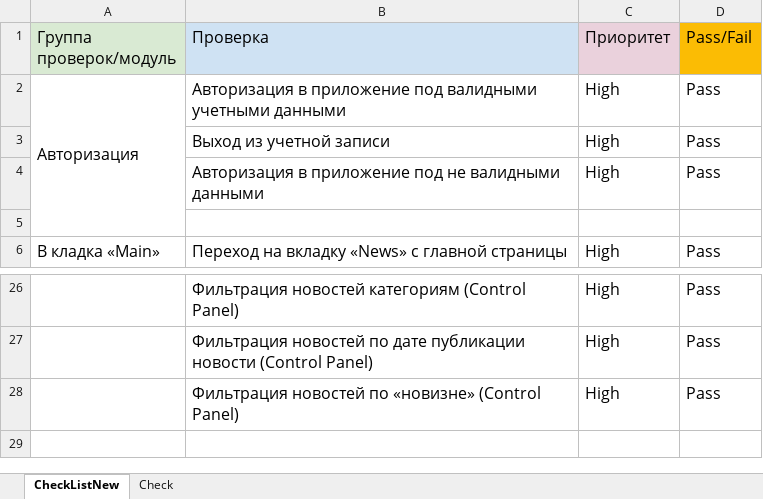
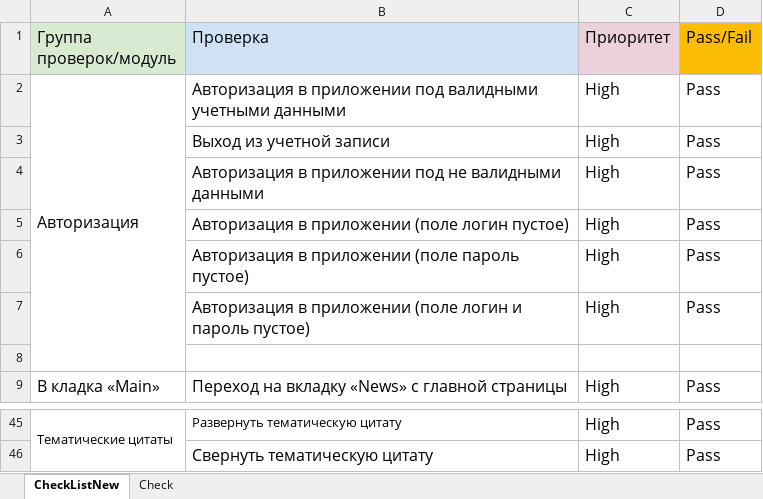
Before and after one commit to LrdKefon/Diplom, an Excel workbook: Check.xlsx, sheet CheckListNew, drawn as a sheet; only a part is shown, gaps mark what is left out; values as stored, in another font and other column widths than the file's, no borders; charts and pictures not drawn; removed rows and columns are numbered as before the commit, all else as after; the diff covers the shown part only; the diff names each change by its address in the sheet, - before the commit and + after, or states it on an @@ line.

Commit message:
Update Check

```diff
--- a/Check.xlsx (sheet CheckListNew)
+++ b/Check.xlsx (sheet CheckListNew)
-B2 (Проверка): Авторизация в приложение под валидными…
+B2 (Проверка): Авторизация в приложении под валидными…
-B4 (Проверка): Авторизация в приложение под не…
+B4 (Проверка): Авторизация в приложении под не…
+row 5:  | Авторизация в приложении (поле логин пустое) | High | Pass
+row 6:  | Авторизация в приложении (поле пароль пустое) | High | Pass
+row 7:  | Авторизация в приложении (поле логин и пароль пустое) | High | Pass
-A45 (Группа проверок/модуль): (empty)
+A45 (Группа проверок/модуль): Тематические цитаты
+A45:A46 merged
-B45 (Проверка): Фильтрация новостей категориям (Control Panel)
+B45 (Проверка): Развернуть тематическую цитату
@@ B45 text size: smaller @@
-B46 (Проверка): Фильтрация новостей по дате публикации новости (Control Panel)
+B46 (Проверка): Свернуть тематическую цитату
-row 28:  | Фильтрация новостей по «новизне» (Control Panel) | High | Pass
```
Also changed, not shown: 16 added rows, 4 moved rows, 6 edited cells and merged cells elsewhere in this sheet, charts or pictures.
